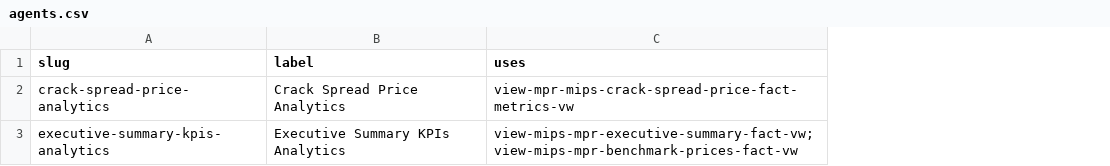
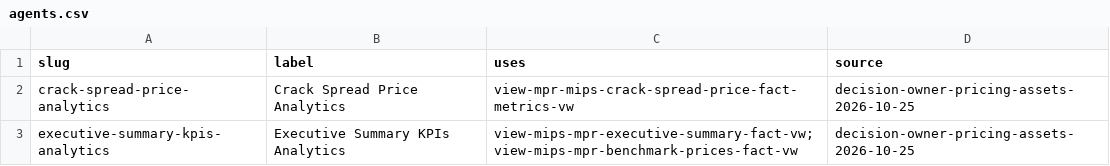
Before and after one commit to aadehamid/downstream_oil_and_gas_ontology_release, a CSV file: business_architecture/ontology/data-product/pricing/agents.csv, drawn as a sheet; the diff names each change by its address in the sheet, - before the commit and + after, or states it on an @@ line.

```diff
--- a/business_architecture/ontology/data-product/pricing/agents.csv
+++ b/business_architecture/ontology/data-product/pricing/agents.csv
+column D (source), rows 2-3: decision-owner-pricing-assets-2026-10-25 | decision-owner-pricing-assets-2026-10-25
```
Also changed, not shown: business_architecture/ontology/data-product/pricing/tables.csv, business_architecture/ontology/market-data/enumerations.csv, 16 other files.
